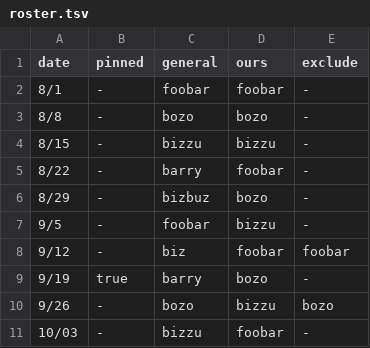
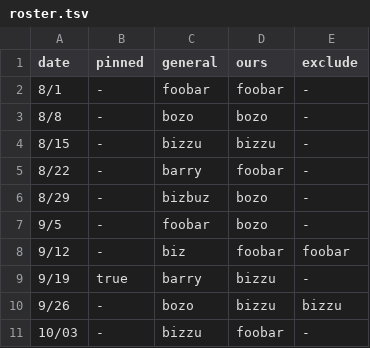
Before and after one commit to patonw/calldown, a TSV file: examples/roster.tsv, drawn as a sheet.

```diff
--- a/examples/roster.tsv
+++ b/examples/roster.tsv
@@ -6,6 +6,6 @@ date	pinned	general	ours	exclude
 8/29	-	bizbuz	bozo	-
-9/5	-	foobar	bizzu	-
+9/5	-	foobar	bozo	-
 9/12	-	biz	foobar	foobar
-9/19	true	barry	bozo	-
-9/26	-	bozo	bizzu	bozo
+9/19	true	barry	bizzu	-
+9/26	-	bozo	bizzu	bizzu
 10/03	-	bizzu	foobar	-
```
Also changed, not shown: 2 other files.
